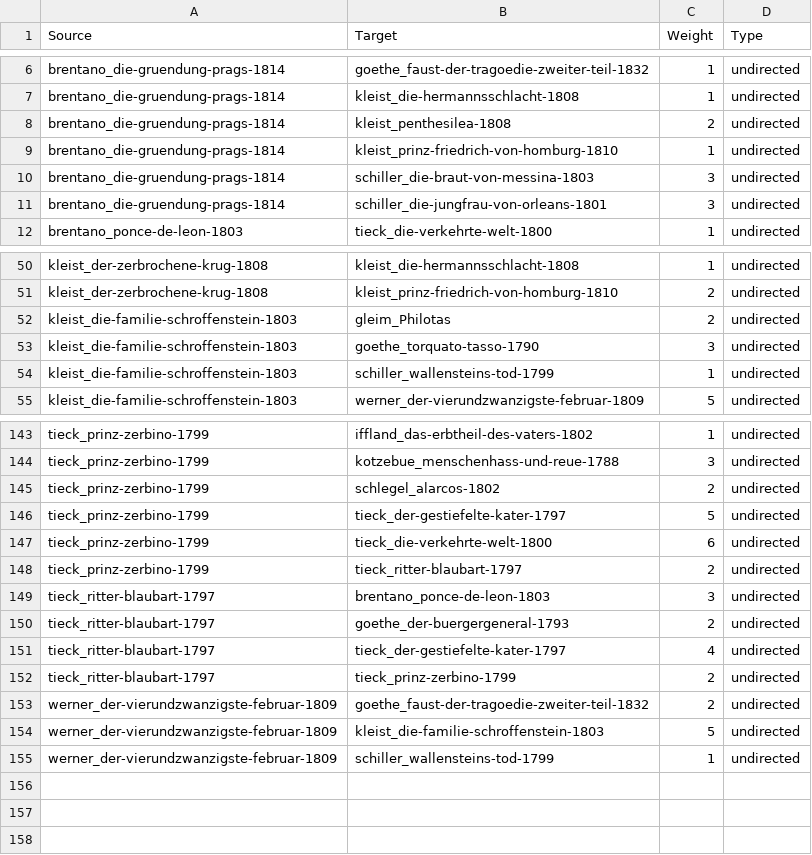
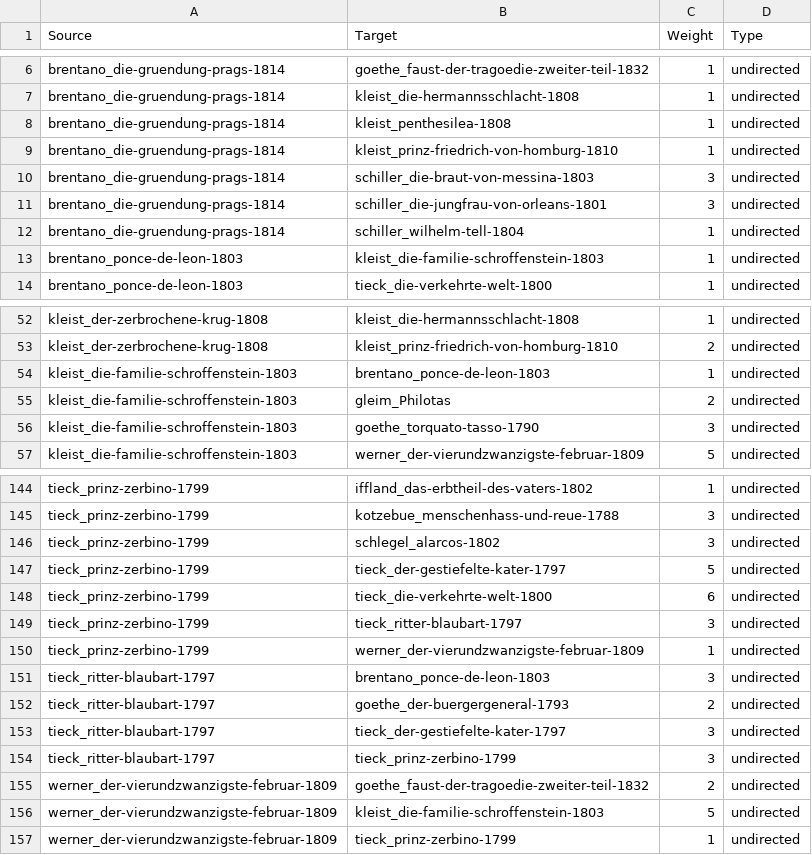
Before and after one commit to esteeschwarz/ETCRA5_dd23, a CSV file: R/stylo/in-out/in-out_CA_100_MFWs_Culled_0__Classic Delta_EDGES.csv, drawn as a sheet; only a part is shown, gaps mark what is left out; the diff covers the shown part only.

Commit message:
stylo class essai

```diff
--- a/R/stylo/in-out/in-out_CA_100_MFWs_Culled_0__Classic Delta_EDGES.csv
+++ b/R/stylo/in-out/in-out_CA_100_MFWs_Culled_0__Classic Delta_EDGES.csv
@@ -7,3 +7,3 @@ brentano_die-gruendung-prags-1814,goethe_faust-der-tragoedie-zweiter-teil-1832,1
 brentano_die-gruendung-prags-1814,kleist_die-hermannsschlacht-1808,1,undirected
-brentano_die-gruendung-prags-1814,kleist_penthesilea-1808,2,undirected
+brentano_die-gruendung-prags-1814,kleist_penthesilea-1808,1,undirected
 brentano_die-gruendung-prags-1814,kleist_prinz-friedrich-von-homburg-1810,1,undirected
@@ -11,2 +11,4 @@ brentano_die-gruendung-prags-1814,schiller_die-braut-von-messina-1803,3,undirect
 brentano_die-gruendung-prags-1814,schiller_die-jungfrau-von-orleans-1801,3,undirected
+brentano_die-gruendung-prags-1814,schiller_wilhelm-tell-1804,1,undirected
+brentano_ponce-de-leon-1803,kleist_die-familie-schroffenstein-1803,1,undirected
 brentano_ponce-de-leon-1803,tieck_die-verkehrte-welt-1800,1,undirected
@@ -51,5 +53,5 @@ kleist_der-zerbrochene-krug-1808,kleist_die-hermannsschlacht-1808,1,undirected
 kleist_der-zerbrochene-krug-1808,kleist_prinz-friedrich-von-homburg-1810,2,undirected
+kleist_die-familie-schroffenstein-1803,brentano_ponce-de-leon-1803,1,undirected
 kleist_die-familie-schroffenstein-1803,gleim_Philotas,2,undirected
 kleist_die-familie-schroffenstein-1803,goethe_torquato-tasso-1790,3,undirected
-kleist_die-familie-schroffenstein-1803,schiller_wallensteins-tod-1799,1,undirected
 kleist_die-familie-schroffenstein-1803,werner_der-vierundzwanzigste-februar-1809,5,undirected
@@ -144,12 +145,13 @@ tieck_prinz-zerbino-1799,iffland_das-erbtheil-des-vaters-1802,1,undirected
 tieck_prinz-zerbino-1799,kotzebue_menschenhass-und-reue-1788,3,undirected
-tieck_prinz-zerbino-1799,schlegel_alarcos-1802,2,undirected
+tieck_prinz-zerbino-1799,schlegel_alarcos-1802,3,undirected
 tieck_prinz-zerbino-1799,tieck_der-gestiefelte-kater-1797,5,undirected
 tieck_prinz-zerbino-1799,tieck_die-verkehrte-welt-1800,6,undirected
-tieck_prinz-zerbino-1799,tieck_ritter-blaubart-1797,2,undirected
+tieck_prinz-zerbino-1799,tieck_ritter-blaubart-1797,3,undirected
+tieck_prinz-zerbino-1799,werner_der-vierundzwanzigste-februar-1809,1,undirected
 tieck_ritter-blaubart-1797,brentano_ponce-de-leon-1803,3,undirected
 tieck_ritter-blaubart-1797,goethe_der-buergergeneral-1793,2,undirected
-tieck_ritter-blaubart-1797,tieck_der-gestiefelte-kater-1797,4,undirected
-tieck_ritter-blaubart-1797,tieck_prinz-zerbino-1799,2,undirected
+tieck_ritter-blaubart-1797,tieck_der-gestiefelte-kater-1797,3,undirected
+tieck_ritter-blaubart-1797,tieck_prinz-zerbino-1799,3,undirected
 werner_der-vierundzwanzigste-februar-1809,goethe_faust-der-tragoedie-zweiter-teil-1832,2,undirected
 werner_der-vierundzwanzigste-februar-1809,kleist_die-familie-schroffenstein-1803,5,undirected
-werner_der-vierundzwanzigste-februar-1809,schiller_wallensteins-tod-1799,1,undirected
+werner_der-vierundzwanzigste-februar-1809,tieck_prinz-zerbino-1799,1,undirected
```
Also changed, not shown: 2 added rows, 3 removed rows and 17 edited cells elsewhere in this file, 10 other files.
